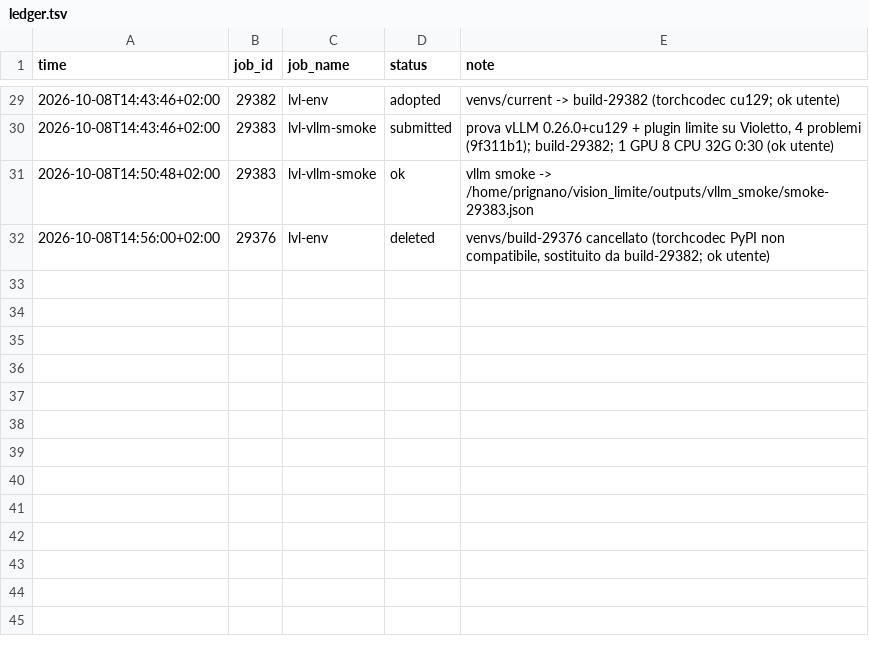
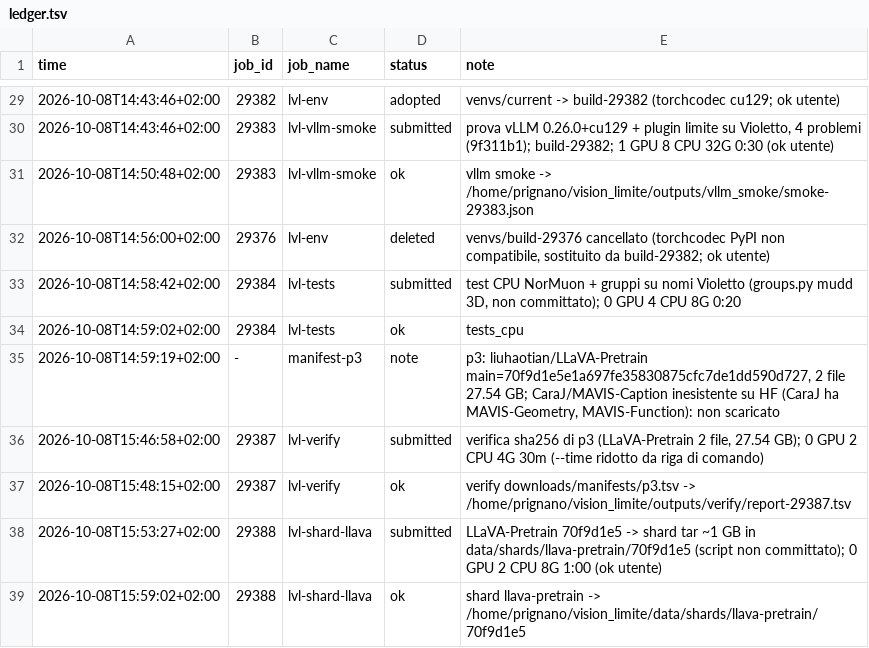
Before and after one commit to akira-n-28/vision_limite, a TSV file: runs/ledger.tsv, drawn as a sheet; only a part is shown, gaps mark what is left out.

```diff
--- a/runs/ledger.tsv
+++ b/runs/ledger.tsv
@@ -32 +32,8 @@ time	job_id	job_name	status	note
 2026-10-08T14:56:00+02:00	29376	lvl-env	deleted	venvs/build-29376 cancellato (torchcodec PyPI non compatibile, sostituito da build-29382; ok utente)
+2026-10-08T14:58:42+02:00	29384	lvl-tests	submitted	test CPU NorMuon + gruppi su nomi Violetto (groups.py mudd 3D, non committato); 0 GPU 4 CPU 8G 0:20
+2026-10-08T14:59:02+02:00	29384	lvl-tests	ok	tests_cpu
+2026-10-08T14:59:19+02:00	-	manifest-p3	note	p3: liuhaotian/LLaVA-Pretrain main=70f9d1e5e1a697fe35830875cfc7de1dd590d727, 2 file 27.54 GB; CaraJ/MAVIS-Caption inesistente su HF (CaraJ ha MAVIS-Geometry, MAVIS-Function): non scaricato
+2026-10-08T15:46:58+02:00	29387	lvl-verify	submitted	verifica sha256 di p3 (LLaVA-Pretrain 2 file, 27.54 GB); 0 GPU 2 CPU 4G 30m (--time ridotto da riga di comando)
+2026-10-08T15:48:15+02:00	29387	lvl-verify	ok	verify downloads/manifests/p3.tsv -> /home/prignano/vision_limite/outputs/verify/report-29387.tsv
+2026-10-08T15:53:27+02:00	29388	lvl-shard-llava	submitted	LLaVA-Pretrain 70f9d1e5 -> shard tar ~1 GB in data/shards/llava-pretrain/70f9d1e5 (script non committato); 0 GPU 2 CPU 8G 1:00 (ok utente)
+2026-10-08T15:59:02+02:00	29388	lvl-shard-llava	ok	shard llava-pretrain -> /home/prignano/vision_limite/data/shards/llava-pretrain/70f9d1e5
```
Also changed, not shown: 2 other files.
